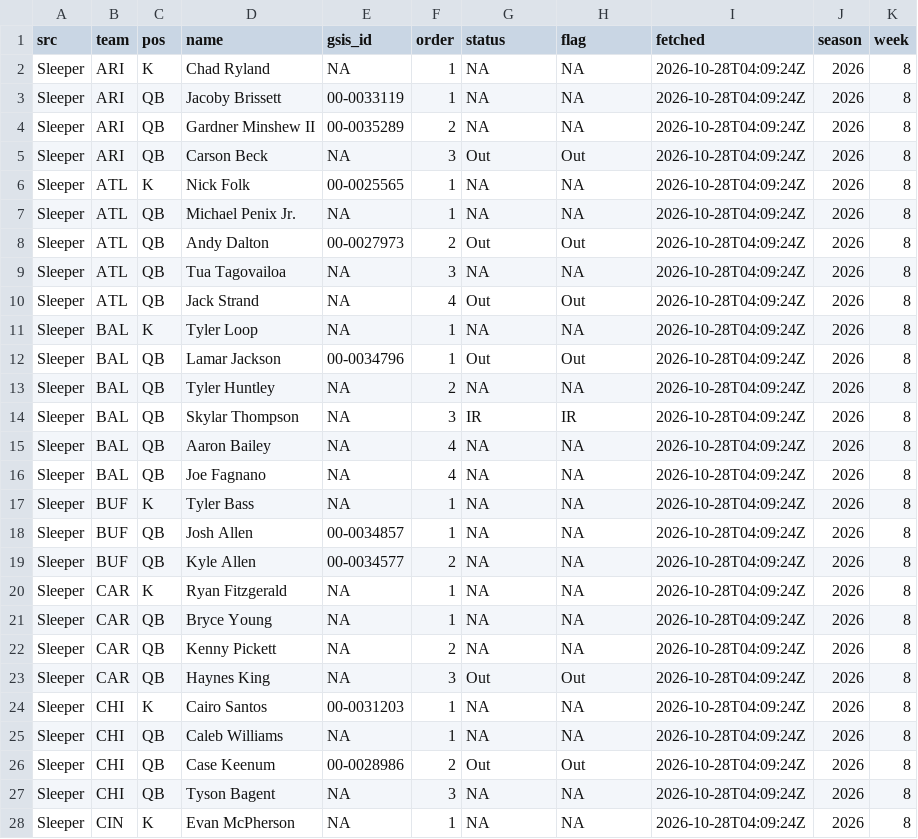
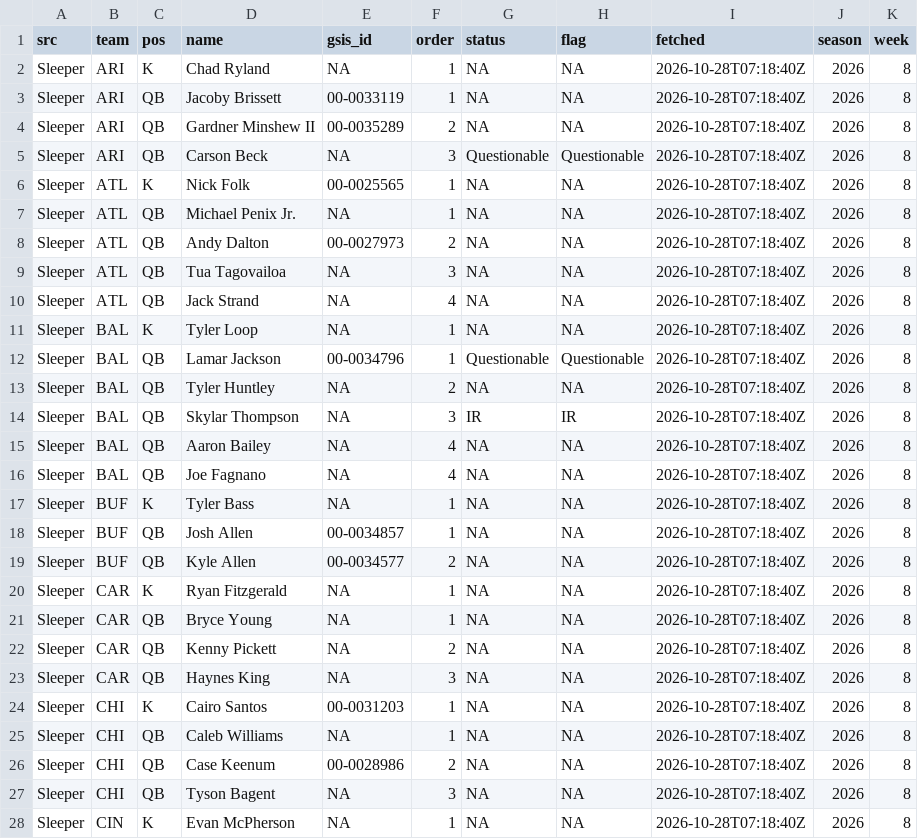
Before and after one commit to andrew-w-schroeder/dst-site, a CSV file: data/lines/sources/sleeper.csv, drawn as a sheet; only a part is shown; the diff covers the shown part only.

```diff
--- a/data/lines/sources/sleeper.csv
+++ b/data/lines/sources/sleeper.csv
@@ -1,28 +1,28 @@
 "src","team","pos","name","gsis_id","order","status","flag","fetched","season","week"
-"Sleeper","ARI","K","Chad Ryland",NA,1,NA,NA,"2026-10-28T04:09:24Z",2026,8
-"Sleeper","ARI","QB","Jacoby Brissett","00-0033119",1,NA,NA,"2026-10-28T04:09:24Z",2026,8
-"Sleeper","ARI","QB","Gardner Minshew II","00-0035289",2,NA,NA,"2026-10-28T04:09:24Z",2026,8
-"Sleeper","ARI","QB","Carson Beck",NA,3,"Out","Out","2026-10-28T04:09:24Z",2026,8
-"Sleeper","ATL","K","Nick Folk","00-0025565",1,NA,NA,"2026-10-28T04:09:24Z",2026,8
-"Sleeper","ATL","QB","Michael Penix Jr.",NA,1,NA,NA,"2026-10-28T04:09:24Z",2026,8
-"Sleeper","ATL","QB","Andy Dalton","00-0027973",2,"Out","Out","2026-10-28T04:09:24Z",2026,8
-"Sleeper","ATL","QB","Tua Tagovailoa",NA,3,NA,NA,"2026-10-28T04:09:24Z",2026,8
-"Sleeper","ATL","QB","Jack Strand",NA,4,"Out","Out","2026-10-28T04:09:24Z",2026,8
-"Sleeper","BAL","K","Tyler Loop",NA,1,NA,NA,"2026-10-28T04:09:24Z",2026,8
-"Sleeper","BAL","QB","Lamar Jackson","00-0034796",1,"Out","Out","2026-10-28T04:09:24Z",2026,8
-"Sleeper","BAL","QB","Tyler Huntley",NA,2,NA,NA,"2026-10-28T04:09:24Z",2026,8
-"Sleeper","BAL","QB","Skylar Thompson",NA,3,"IR","IR","2026-10-28T04:09:24Z",2026,8
-"Sleeper","BAL","QB","Aaron Bailey",NA,4,NA,NA,"2026-10-28T04:09:24Z",2026,8
-"Sleeper","BAL","QB","Joe Fagnano",NA,4,NA,NA,"2026-10-28T04:09:24Z",2026,8
-"Sleeper","BUF","K","Tyler Bass",NA,1,NA,NA,"2026-10-28T04:09:24Z",2026,8
-"Sleeper","BUF","QB","Josh Allen","00-0034857",1,NA,NA,"2026-10-28T04:09:24Z",2026,8
-"Sleeper","BUF","QB","Kyle Allen","00-0034577",2,NA,NA,"2026-10-28T04:09:24Z",2026,8
-"Sleeper","CAR","K","Ryan Fitzgerald",NA,1,NA,NA,"2026-10-28T04:09:24Z",2026,8
-"Sleeper","CAR","QB","Bryce Young",NA,1,NA,NA,"2026-10-28T04:09:24Z",2026,8
-"Sleeper","CAR","QB","Kenny Pickett",NA,2,NA,NA,"2026-10-28T04:09:24Z",2026,8
-"Sleeper","CAR","QB","Haynes King",NA,3,"Out","Out","2026-10-28T04:09:24Z",2026,8
-"Sleeper","CHI","K","Cairo Santos","00-0031203",1,NA,NA,"2026-10-28T04:09:24Z",2026,8
-"Sleeper","CHI","QB","Caleb Williams",NA,1,NA,NA,"2026-10-28T04:09:24Z",2026,8
-"Sleeper","CHI","QB","Case Keenum","00-0028986",2,"Out","Out","2026-10-28T04:09:24Z",2026,8
-"Sleeper","CHI","QB","Tyson Bagent",NA,3,NA,NA,"2026-10-28T04:09:24Z",2026,8
-"Sleeper","CIN","K","Evan McPherson",NA,1,NA,NA,"2026-10-28T04:09:24Z",2026,8
+"Sleeper","ARI","K","Chad Ryland",NA,1,NA,NA,"2026-10-28T07:18:40Z",2026,8
+"Sleeper","ARI","QB","Jacoby Brissett","00-0033119",1,NA,NA,"2026-10-28T07:18:40Z",2026,8
+"Sleeper","ARI","QB","Gardner Minshew II","00-0035289",2,NA,NA,"2026-10-28T07:18:40Z",2026,8
+"Sleeper","ARI","QB","Carson Beck",NA,3,"Questionable","Questionable","2026-10-28T07:18:40Z",2026,8
+"Sleeper","ATL","K","Nick Folk","00-0025565",1,NA,NA,"2026-10-28T07:18:40Z",2026,8
+"Sleeper","ATL","QB","Michael Penix Jr.",NA,1,NA,NA,"2026-10-28T07:18:40Z",2026,8
+"Sleeper","ATL","QB","Andy Dalton","00-0027973",2,NA,NA,"2026-10-28T07:18:40Z",2026,8
+"Sleeper","ATL","QB","Tua Tagovailoa",NA,3,NA,NA,"2026-10-28T07:18:40Z",2026,8
+"Sleeper","ATL","QB","Jack Strand",NA,4,NA,NA,"2026-10-28T07:18:40Z",2026,8
+"Sleeper","BAL","K","Tyler Loop",NA,1,NA,NA,"2026-10-28T07:18:40Z",2026,8
+"Sleeper","BAL","QB","Lamar Jackson","00-0034796",1,"Questionable","Questionable","2026-10-28T07:18:40Z",2026,8
+"Sleeper","BAL","QB","Tyler Huntley",NA,2,NA,NA,"2026-10-28T07:18:40Z",2026,8
+"Sleeper","BAL","QB","Skylar Thompson",NA,3,"IR","IR","2026-10-28T07:18:40Z",2026,8
+"Sleeper","BAL","QB","Aaron Bailey",NA,4,NA,NA,"2026-10-28T07:18:40Z",2026,8
+"Sleeper","BAL","QB","Joe Fagnano",NA,4,NA,NA,"2026-10-28T07:18:40Z",2026,8
+"Sleeper","BUF","K","Tyler Bass",NA,1,NA,NA,"2026-10-28T07:18:40Z",2026,8
+"Sleeper","BUF","QB","Josh Allen","00-0034857",1,NA,NA,"2026-10-28T07:18:40Z",2026,8
+"Sleeper","BUF","QB","Kyle Allen","00-0034577",2,NA,NA,"2026-10-28T07:18:40Z",2026,8
+"Sleeper","CAR","K","Ryan Fitzgerald",NA,1,NA,NA,"2026-10-28T07:18:40Z",2026,8
+"Sleeper","CAR","QB","Bryce Young",NA,1,NA,NA,"2026-10-28T07:18:40Z",2026,8
+"Sleeper","CAR","QB","Kenny Pickett",NA,2,NA,NA,"2026-10-28T07:18:40Z",2026,8
+"Sleeper","CAR","QB","Haynes King",NA,3,NA,NA,"2026-10-28T07:18:40Z",2026,8
+"Sleeper","CHI","K","Cairo Santos","00-0031203",1,NA,NA,"2026-10-28T07:18:40Z",2026,8
+"Sleeper","CHI","QB","Caleb Williams",NA,1,NA,NA,"2026-10-28T07:18:40Z",2026,8
+"Sleeper","CHI","QB","Case Keenum","00-0028986",2,NA,NA,"2026-10-28T07:18:40Z",2026,8
+"Sleeper","CHI","QB","Tyson Bagent",NA,3,NA,NA,"2026-10-28T07:18:40Z",2026,8
+"Sleeper","CIN","K","Evan McPherson",NA,1,NA,NA,"2026-10-28T07:18:40Z",2026,8
```
Also changed, not shown: 127 edited cells elsewhere in this file, data/dfs/dfs_proj_2026_wk08.csv, data/lines/ecr_history.csv, 27 other files.
